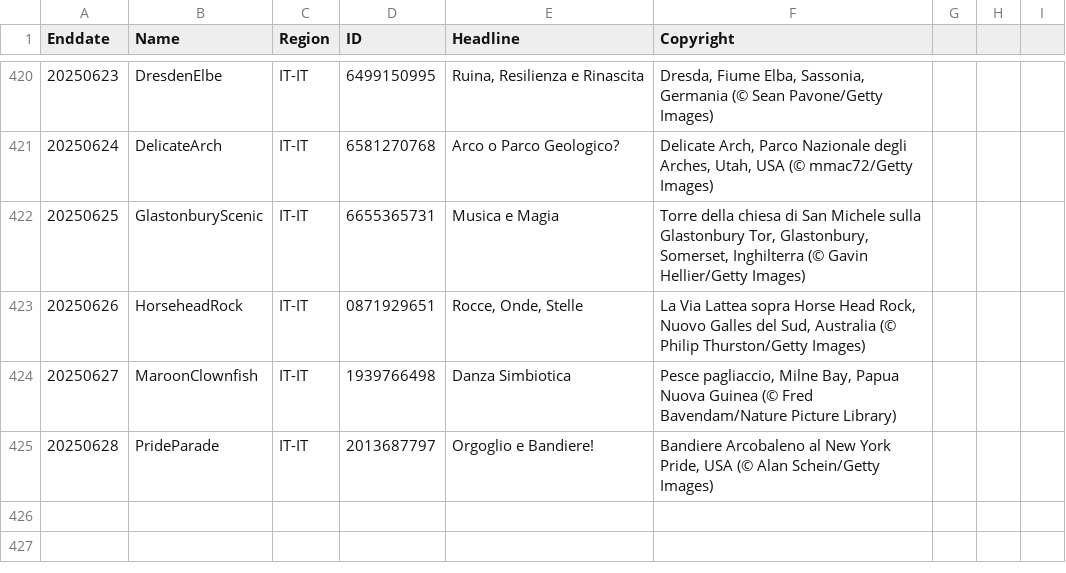
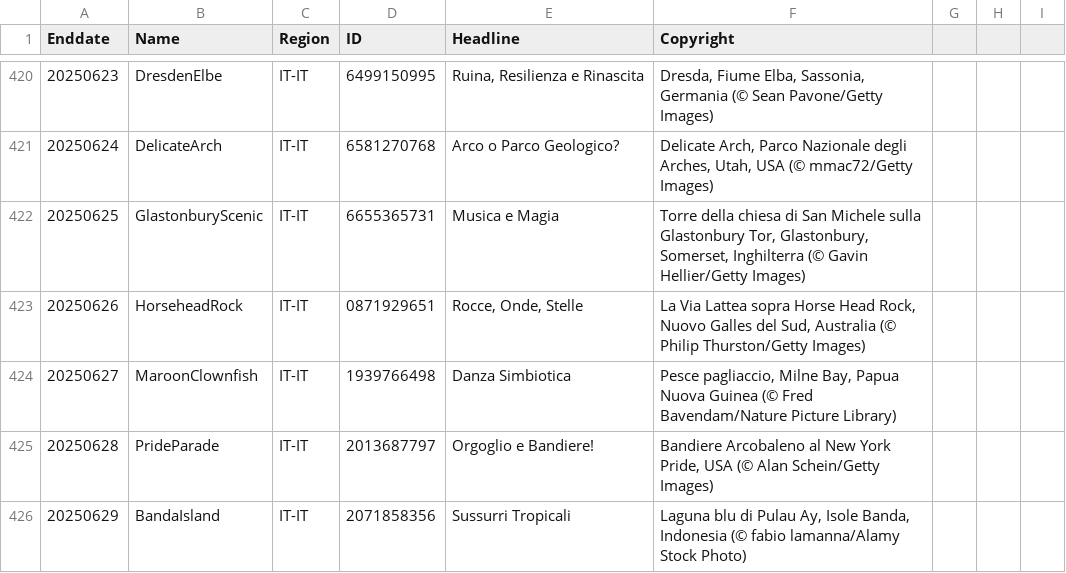
Before and after one commit to taumasyang/imageArchive, a CSV file: metadata/IT-IT.csv, drawn as a sheet; only a part is shown, gaps mark what is left out; the diff names each change by its address in the sheet, - before the commit and + after, or states it on an @@ line.

```diff
--- a/metadata/IT-IT.csv
+++ b/metadata/IT-IT.csv
+row 426: 20250629 | BandaIsland | IT-IT | 2071858356 | Sussurri Tropicali | Laguna blu di Pulau Ay, Isole Banda, Indonesia (© fabio lamanna/Alamy Stock Photo)
```
Also changed, not shown: metadata/DE-DE.csv, metadata/EN-US.csv, 9 other files.
